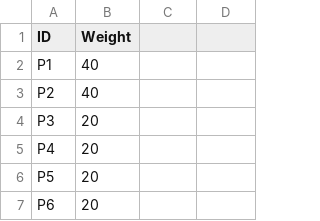
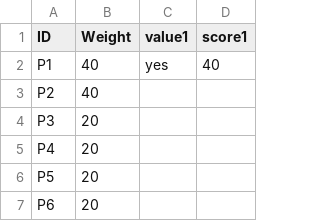
Before and after one commit to tursics/maturity-report, a CSV file: 2024/3-simplified/00_scoring.csv, drawn as a sheet; only a part is shown.

Commit message:
add new rows for scores

```diff
--- a/2024/3-simplified/00_scoring.csv
+++ b/2024/3-simplified/00_scoring.csv
@@ -1,3 +1,3 @@
-ID;Weight
-P1;40
+ID;Weight;value1;score1
+P1;40;yes;40
 P2;40
```
